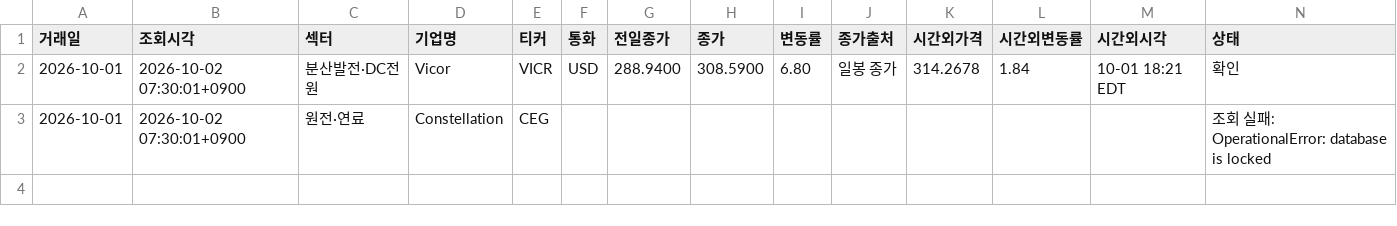
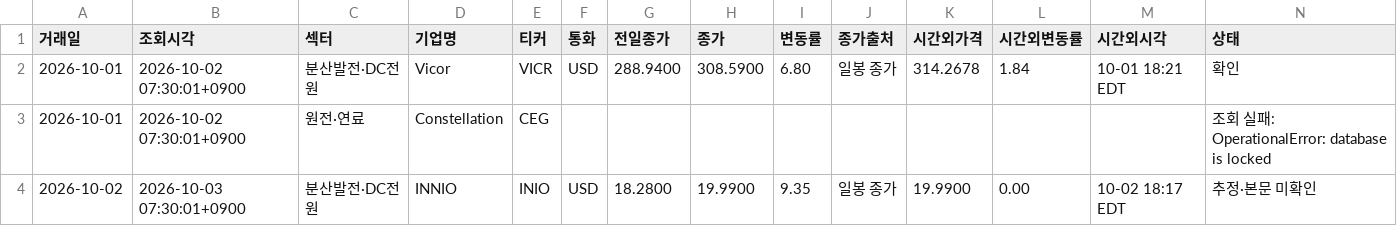
Before and after one commit to dlacksgud11111-tech/News-Clipper, a CSV file: movers/2026-10.csv, drawn as a sheet; only a part is shown; rows hold the shown columns only; the diff names each change by its address in the sheet, - before the commit and + after, or states it on an @@ line.

```diff
--- a/movers/2026-10.csv
+++ b/movers/2026-10.csv
+row 4: 2026-10-02 | 2026-10-03 07:30:01+0900 | 분산발전·DC전원 | INNIO | INIO | USD | 18.2800 | 19.9900 | 9.35 | 일봉 종가 | 19.9900 | 0.00 | 10-02 18:17 EDT | 추정·본문 미확인
```
Also changed, not shown: 1 other file.
